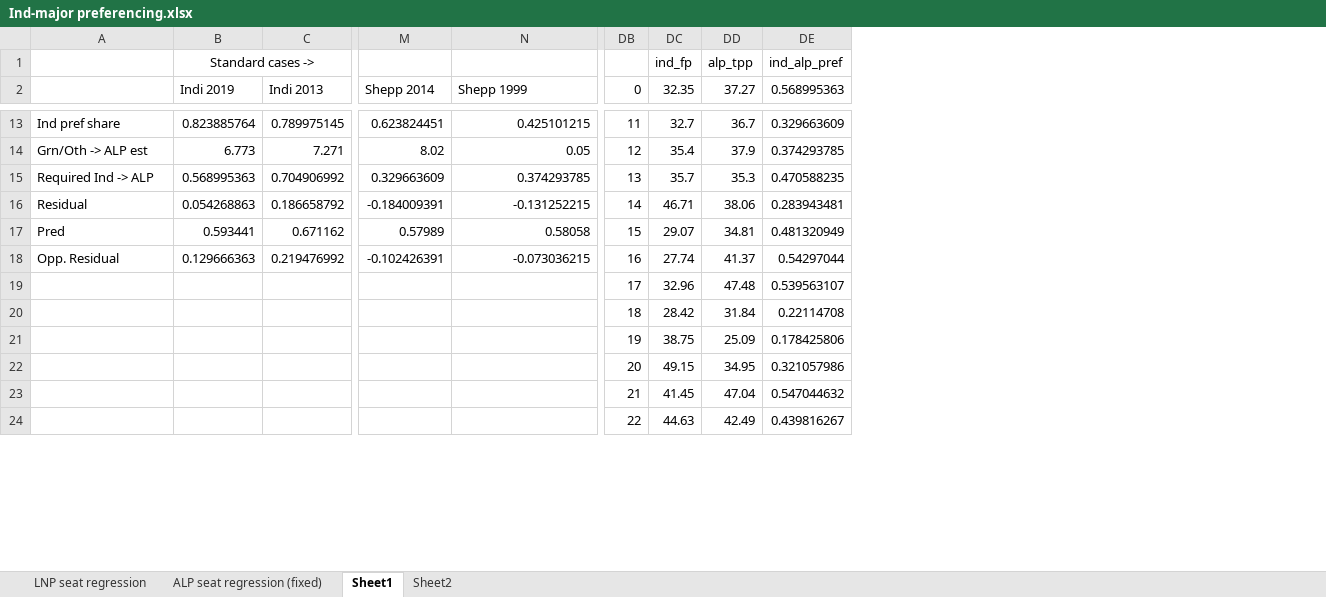
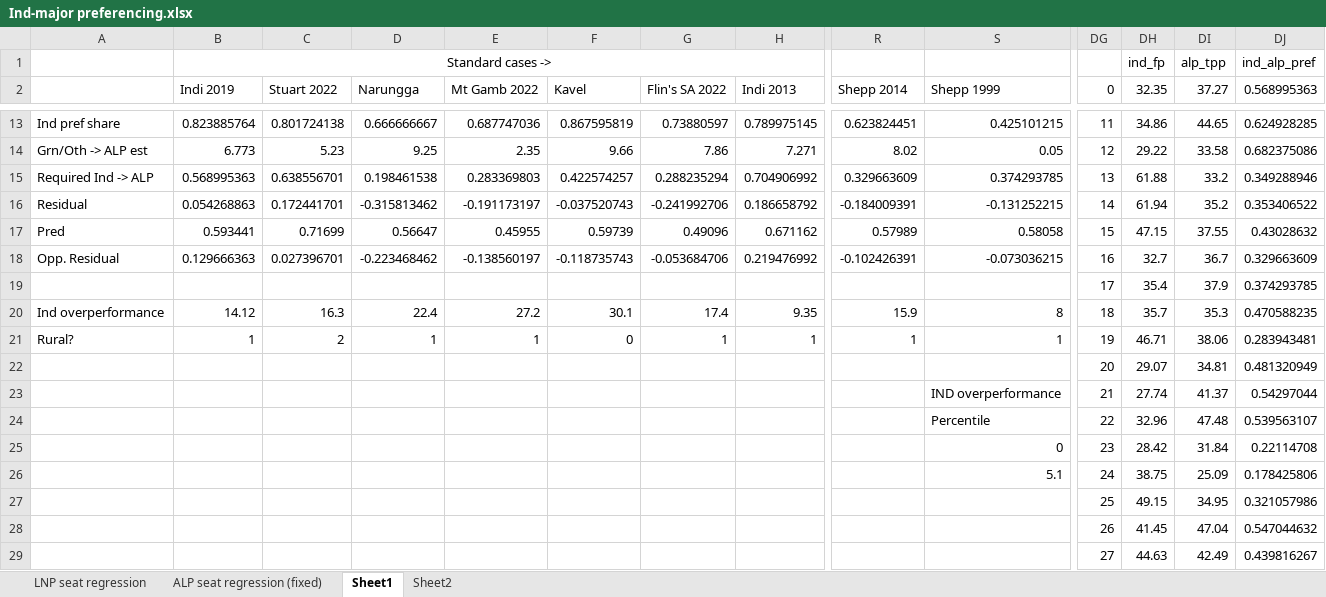
Before and after one commit to d-j-hirst/aus-polling-analyser, an Excel workbook: Ind-major preferencing.xlsx, sheet Sheet1, drawn as a sheet; only a part is shown, gaps mark what is left out; values as stored, in another font and other column widths than the file's, no borders; charts and pictures not drawn; removed rows and columns are numbered as before the commit, all else as after; rows hold the shown columns only; the diff covers the shown part only; the diff names each change by its address in the sheet, - before the commit and + after, or states it on an @@ line.

Commit message:
Update ind preferencing sheet with SA results

```diff
--- a/Ind-major preferencing.xlsx (sheet Sheet1)
+++ b/Ind-major preferencing.xlsx (sheet Sheet1)
+column C (Stuart 2022), rows 13-18: 0.801724138 | 5.23 | 0.638556701 | 0.172441701 | 0.71699 | 0.027396701
+column D (Narungga), rows 13-18: 0.666666667 | 9.25 | 0.198461538 | -0.315813462 | 0.56647 | -0.223468462
+column E (Mt Gamb 2022), rows 13-18: 0.687747036 | 2.35 | 0.283369803 | -0.191173197 | 0.45955 | -0.138560197
+column F (Kavel), rows 13-18: 0.867595819 | 9.66 | 0.422574257 | -0.037520743 | 0.59739 | -0.118735743
+column G (Flin's SA 2022), rows 13-18: 0.73880597 | 7.86 | 0.288235294 | -0.241992706 | 0.49096 | -0.053684706
-DH13 (32.35): 32.7
+DH13 (32.35): 34.86
-DI13 (37.27): 36.7
+DI13 (37.27): 44.65
-DJ13 (0.568995363): 0.329663609
+DJ13 (0.568995363): 0.624928285
-DH14 (32.35): 35.4
+DH14 (32.35): 29.22
-DI14 (37.27): 37.9
+DI14 (37.27): 33.58
-DJ14 (0.568995363): 0.374293785
+DJ14 (0.568995363): 0.682375086
-DH15 (32.35): 35.7
+DH15 (32.35): 61.88
-DI15 (37.27): 35.3
+DI15 (37.27): 33.2
-DJ15 (0.568995363): 0.470588235
+DJ15 (0.568995363): 0.349288946
-DH16 (32.35): 46.71
+DH16 (32.35): 61.94
-DI16 (37.27): 38.06
+DI16 (37.27): 35.2
-DJ16 (0.568995363): 0.283943481
+DJ16 (0.568995363): 0.353406522
-DH17 (32.35): 29.07
+DH17 (32.35): 47.15
-DI17 (37.27): 34.81
+DI17 (37.27): 37.55
-DJ17 (0.568995363): 0.481320949
+DJ17 (0.568995363): 0.43028632
-DH18 (32.35): 27.74
+DH18 (32.35): 32.7
-DI18 (37.27): 41.37
+DI18 (37.27): 36.7
-DJ18 (0.568995363): 0.54297044
+DJ18 (0.568995363): 0.329663609
+row 19:  |  |  |  |  |  |  |  |  |  | 17 | 35.4 | 37.9 | 0.374293785
+row 20: Ind overperformance | 14.12 | 16.3 | 22.4 | 27.2 | 30.1 | 17.4 | 9.35 | 15.9 | 8 | 18 | 35.7 | 35.3 | 0.470588235
+row 21: Rural? | 1 | 2 | 1 | 1 | 0 | 1 | 1 | 1 | 1 | 19 | 46.71 | 38.06 | 0.283943481
+row 22:  |  |  |  |  |  |  |  |  |  | 20 | 29.07 | 34.81 | 0.481320949
+row 23:  |  |  |  |  |  |  |  |  | IND overperformance | 21 | 27.74 | 41.37 | 0.54297044
-S24 (Shepp 1999): (empty)
+S24 (Shepp 1999): Percentile
-DG24 (0): 17
+DG24 (0): 22
-row 20:  |  |  |  |  | 18 | 28.42 | 31.84 | 0.22114708
-row 21:  |  |  |  |  | 19 | 38.75 | 25.09 | 0.178425806
+row 25:  |  |  |  |  |  |  |  |  | 0 | 23 | 28.42 | 31.84 | 0.22114708
+row 26:  |  |  |  |  |  |  |  |  | 5.1 | 24 | 38.75 | 25.09 | 0.178425806
-DG27 (0): 20
+DG27 (0): 25
-DG28 (0): 21
+DG28 (0): 26
-DG29 (0): 22
+DG29 (0): 27
```
Also changed, not shown: other rows of this sheet, formulas that keep their value, charts or pictures, Poll normaliser.xlsx, Temporary Region Swings.xlsx, 2 other files.
